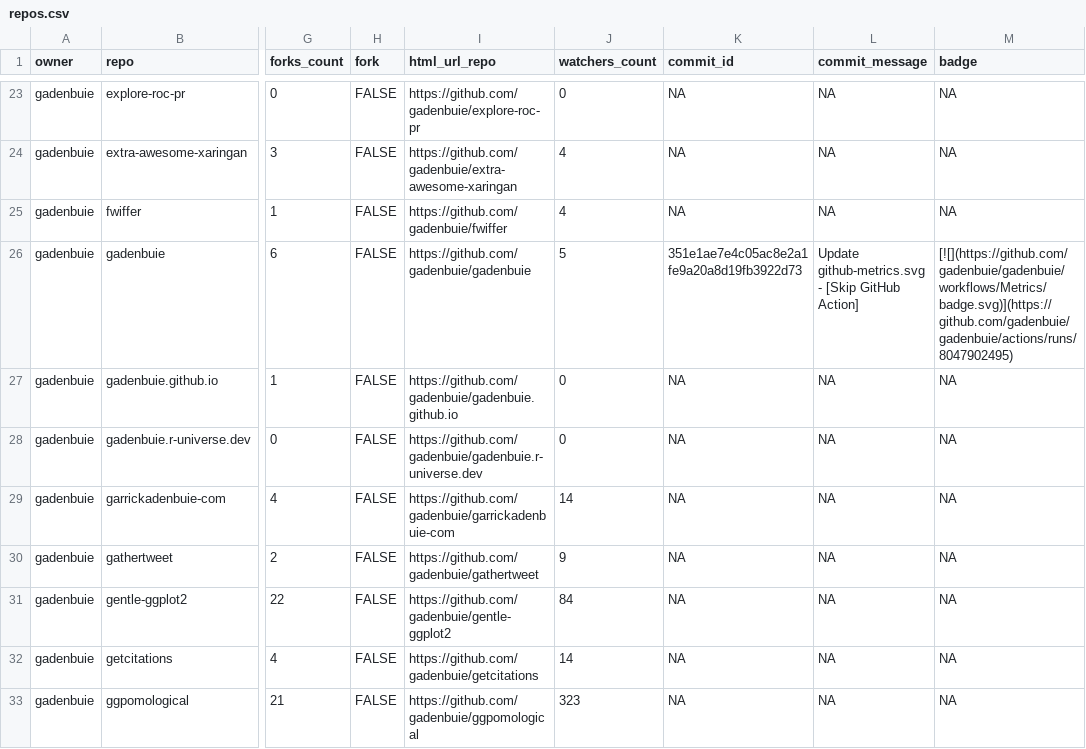
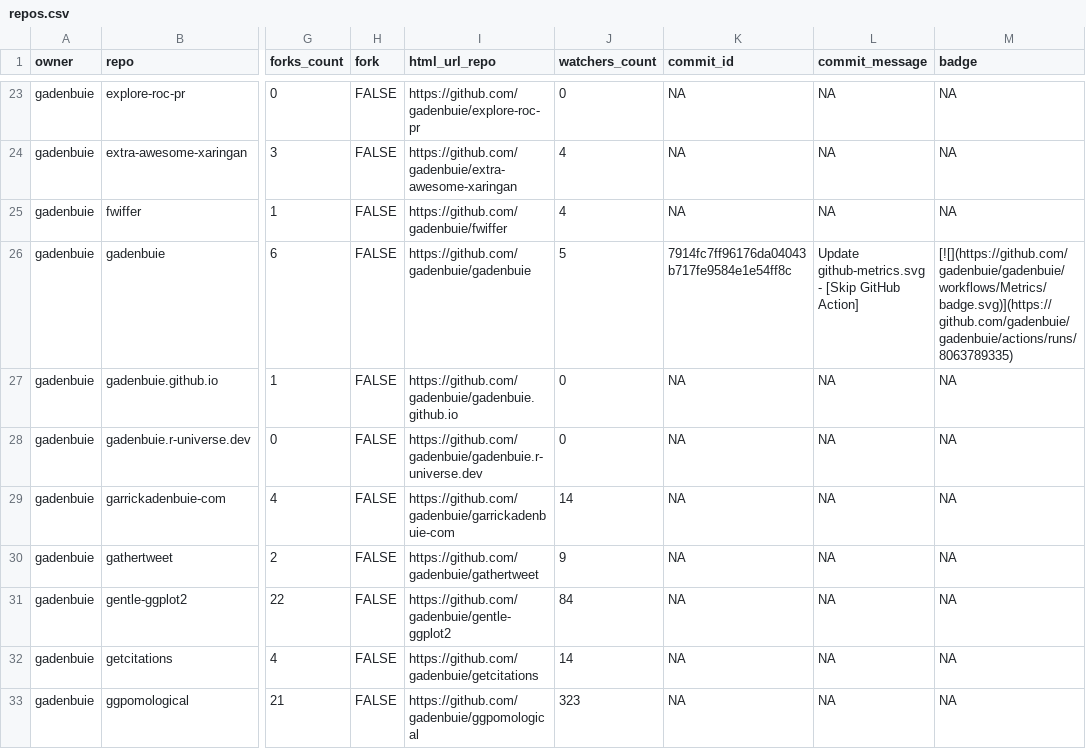
Before and after one commit to jimbrig/status, a CSV file: repos.csv, drawn as a sheet; only a part is shown, gaps mark what is left out; the diff covers the shown part only; the diff names each change by its address in the sheet, - before the commit and + after, or states it on an @@ line.

```diff
--- a/repos.csv
+++ b/repos.csv
-K26 (commit_id): 351e1ae7e4c05ac8e2a1fe9a20a8d19fb3922d73
+K26 (commit_id): 7914fc7ff96176da04043b717fe9584e1e54ff8c
-M26 (badge): [![](https://github.com/gadenbuie/gadenbuie/workflows/Metrics/badge.svg)](https://github.com/gadenbuie/gadenbuie/actions/runs/8047902495)
+M26 (badge): [![](https://github.com/gadenbuie/gadenbuie/workflows/Metrics/badge.svg)](https://github.com/gadenbuie/gadenbuie/actions/runs/8063789335)
```
Also changed, not shown: 7 edited cells elsewhere in this file, 2 other files.
